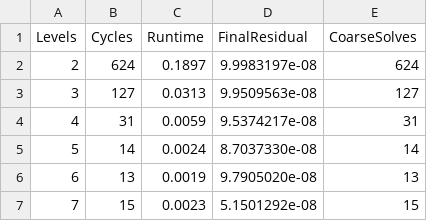
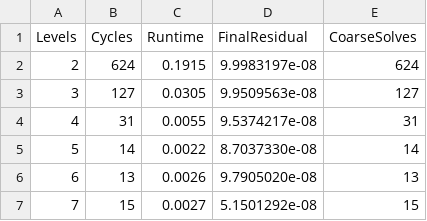
Before and after one commit to lionpsiuc/mg, a CSV file: data/summary.csv, drawn as a sheet.

```diff
--- a/data/summary.csv
+++ b/data/summary.csv
@@ -1,7 +1,7 @@
 Levels,Cycles,Runtime,FinalResidual,CoarseSolves
-2,624,0.1897,9.9983197e-08,624
-3,127,0.0313,9.9509563e-08,127
-4,31,0.0059,9.5374217e-08,31
-5,14,0.0024,8.7037330e-08,14
-6,13,0.0019,9.7905020e-08,13
-7,15,0.0023,5.1501292e-08,15
+2,624,0.1915,9.9983197e-08,624
+3,127,0.0305,9.9509563e-08,127
+4,31,0.0055,9.5374217e-08,31
+5,14,0.0022,8.7037330e-08,14
+6,13,0.0026,9.7905020e-08,13
+7,15,0.0027,5.1501292e-08,15
```
Also changed, not shown: data/comparison.csv, 15 other files.
